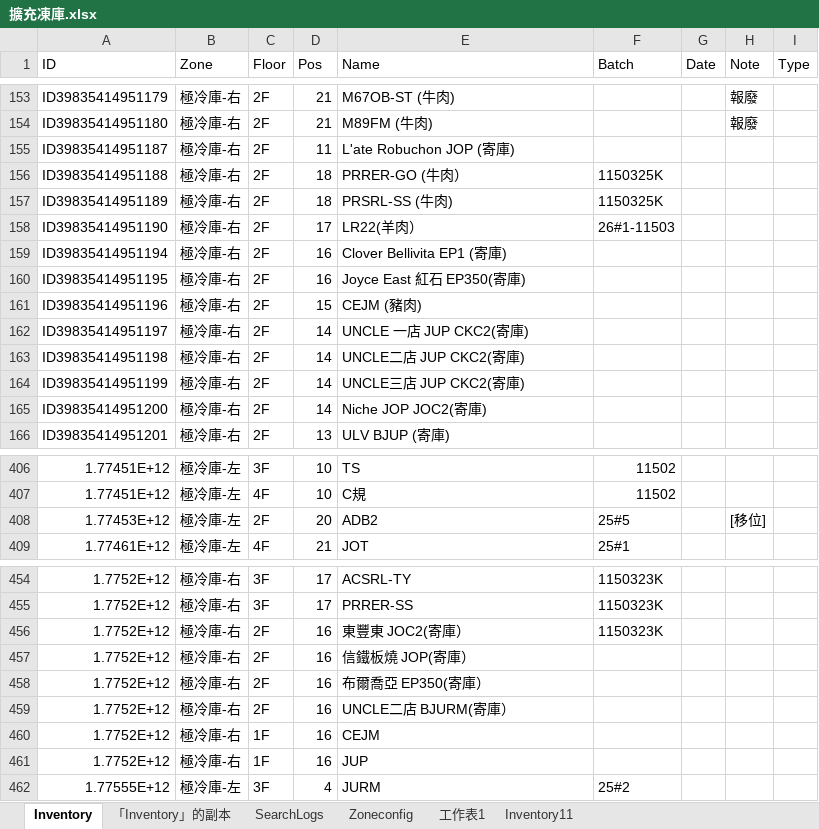
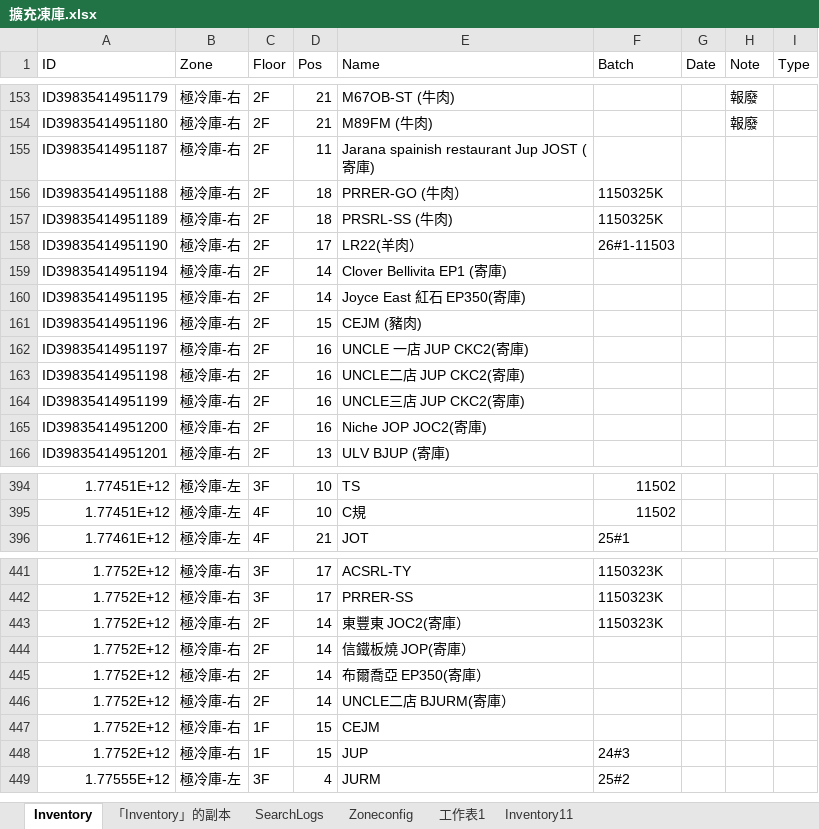
Before and after one commit to mingfonglpg-bit/-1-1, an Excel workbook: 擴充凍庫.xlsx, sheet Inventory, drawn as a sheet; only a part is shown, gaps mark what is left out; values as stored, in another font and other column widths than the file's, no borders; charts and pictures not drawn; removed rows and columns are numbered as before the commit, all else as after; the diff covers the shown part only; the diff names each change by its address in the sheet, - before the commit and + after, or states it on an @@ line.

```diff
--- a/擴充凍庫.xlsx (sheet Inventory)
+++ b/擴充凍庫.xlsx (sheet Inventory)
-E155 (Name): L'ate Robuchon JOP (寄庫)
+E155 (Name): Jarana spainish restaurant Jup JOST (寄庫)
-D159:D160 (Pos): 16
+D159:D160 (Pos): 14
-D162:D165 (Pos): 14
+D162:D165 (Pos): 16
-row 408: 1.77453E+12 | 極冷庫-左 | 2F | 20 | ADB2 | 25#5 |  | [移位]
-D443:D446 (Pos): 16
+D443:D446 (Pos): 14
-D447:D448 (Pos): 16
+D447:D448 (Pos): 15
-F448 (Batch): (empty)
+F448 (Batch): 24#3
```
Also changed, not shown: 13 added rows, 12 removed rows and 28 edited cells elsewhere in this sheet, sheet 「Inventory」的副本.
